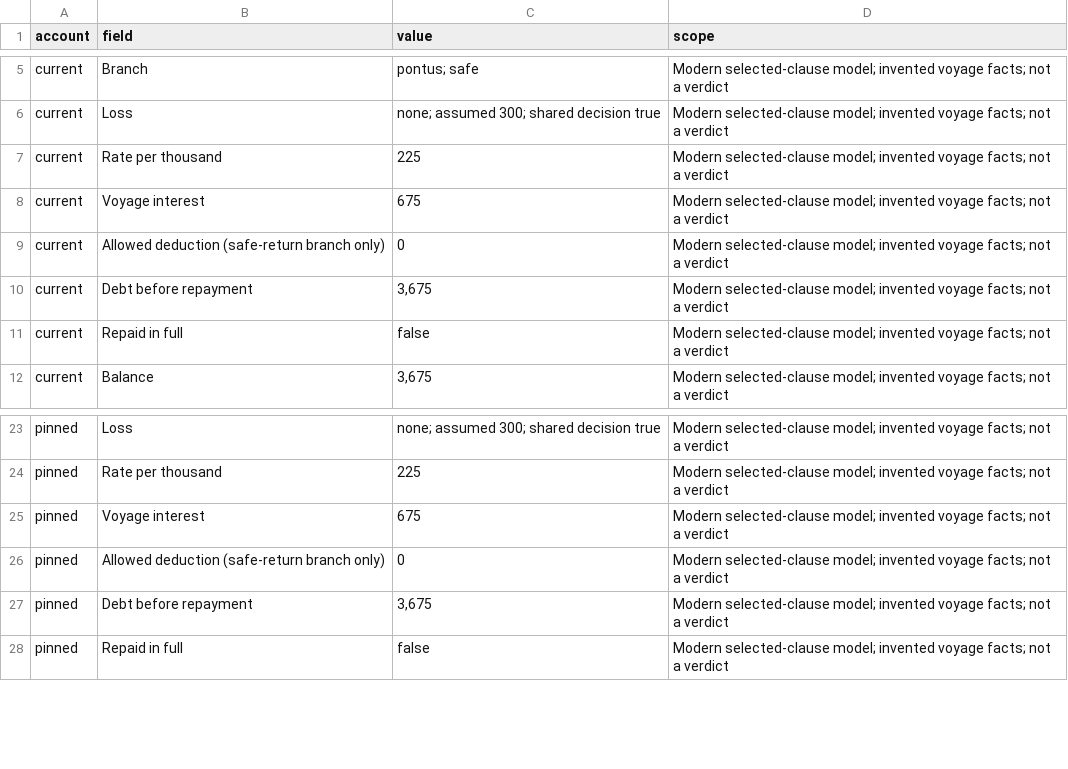
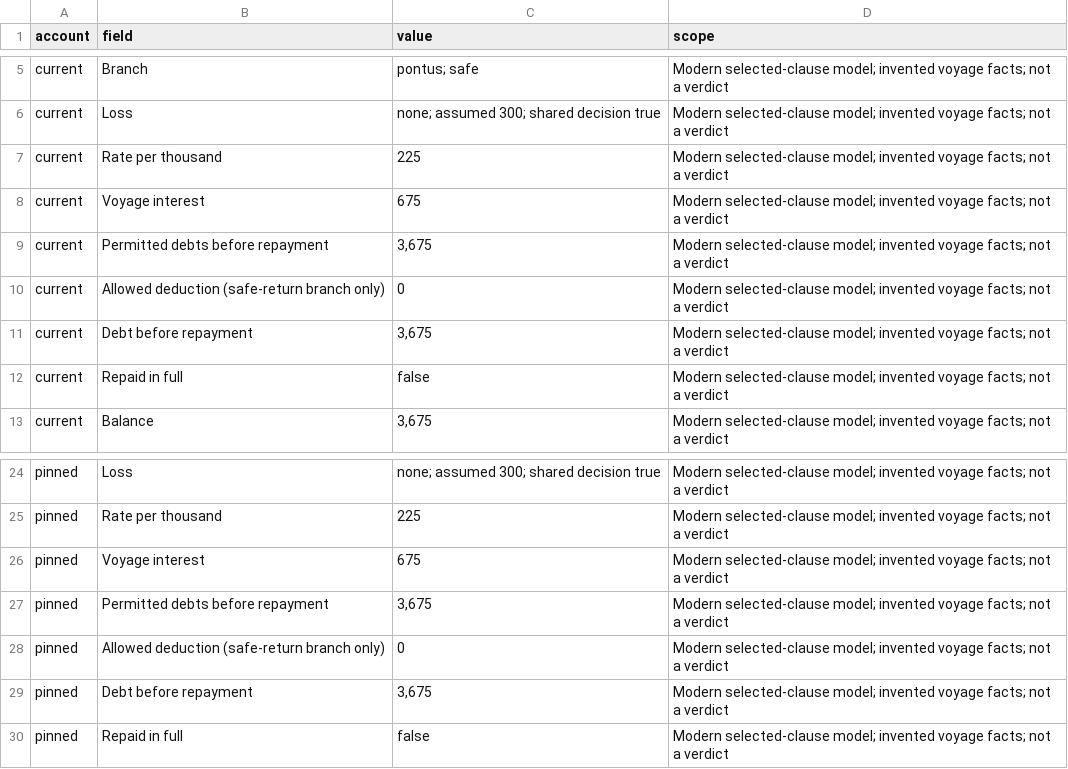
Before and after one commit to antonsoo/nautikon, a CSV file: examples/default-ledger.csv, drawn as a sheet; only a part is shown, gaps mark what is left out; the diff names each change by its address in the sheet, - before the commit and + after, or states it on an @@ line.

```diff
--- a/examples/default-ledger.csv
+++ b/examples/default-ledger.csv
+row 9: current | Permitted debts before repayment | 3,675 | Modern selected-clause model; invented voyage facts; not a verdict
+row 27: pinned | Permitted debts before repayment | 3,675 | Modern selected-clause model; invented voyage facts; not a verdict
```
Also changed, not shown: 19 other files.
